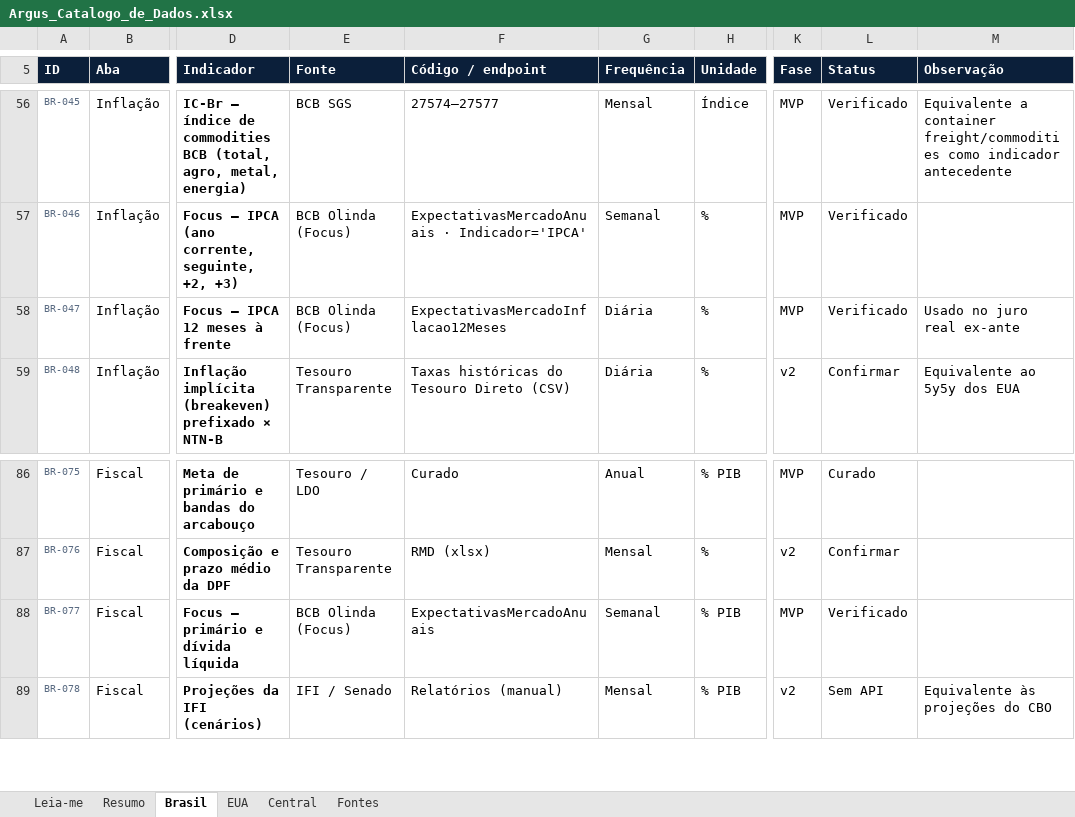
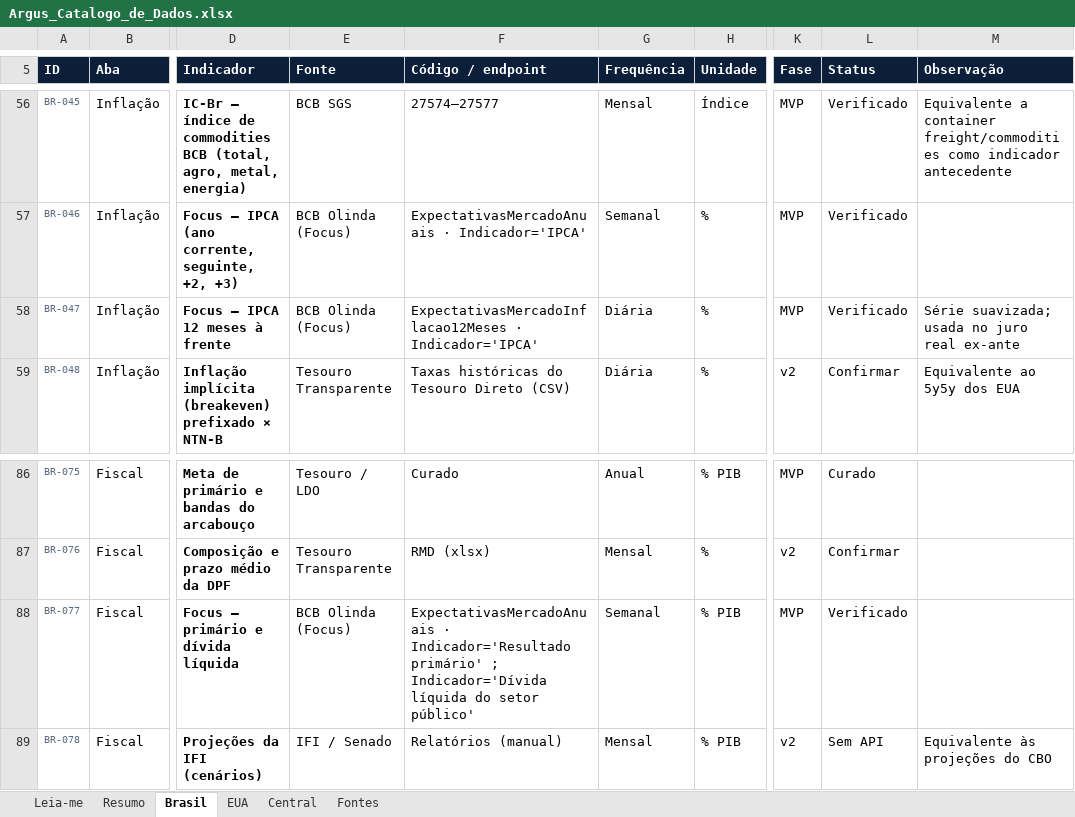
Before and after one commit to dudu-rssf/argus, an Excel workbook: docs/catalogo/Argus_Catalogo_de_Dados.xlsx, sheet Brasil, drawn as a sheet; only a part is shown, gaps mark what is left out; values as stored, in another font and other column widths than the file's, no borders; charts and pictures and conditional formats not drawn; the diff names each change by its address in the sheet, - before the commit and + after, or states it on an @@ line.

```diff
--- a/docs/catalogo/Argus_Catalogo_de_Dados.xlsx (sheet Brasil)
+++ b/docs/catalogo/Argus_Catalogo_de_Dados.xlsx (sheet Brasil)
-F58 (Código / endpoint): ExpectativasMercadoInflacao12Meses
+F58 (Código / endpoint): ExpectativasMercadoInflacao12Meses · Indicador='IPCA'
-M58 (Observação): Usado no juro real ex-ante
+M58 (Observação): Série suavizada; usada no juro real ex-ante
-F88 (Código / endpoint): ExpectativasMercadoAnuais
+F88 (Código / endpoint): ExpectativasMercadoAnuais · Indicador='Resultado primário' ; Indicador='Dívida líquida do setor público'
```
Also changed, not shown: 12 other files.
